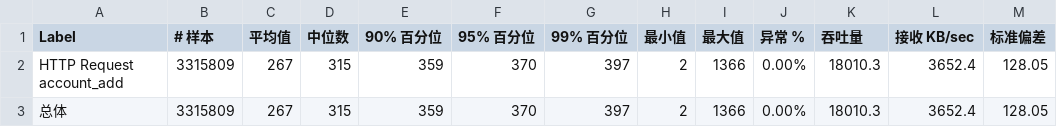
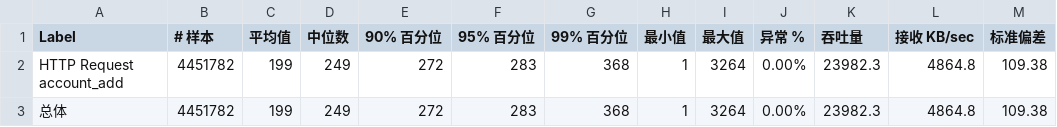
Before and after one commit to zhaochuninhefei/web-performance-comparison, a CSV file: jmeter/web-pm-springboot-account_add/5000_3m_1_aggregate.csv, drawn as a sheet.

```diff
--- a/jmeter/web-pm-springboot-account_add/5000_3m_1_aggregate.csv
+++ b/jmeter/web-pm-springboot-account_add/5000_3m_1_aggregate.csv
@@ -1,3 +1,3 @@
 Label,# 样本,平均值,中位数,90% 百分位,95% 百分位,99% 百分位,最小值,最大值,异常 %,吞吐量,接收 KB/sec,标准偏差
-HTTP Request account_add,3315809,267,315,359,370,397,2,1366,0.00%,18010.3,3652.4,128.05
-总体,3315809,267,315,359,370,397,2,1366,0.00%,18010.3,3652.4,128.05
+HTTP Request account_add,4451782,199,249,272,283,368,1,3264,0.00%,23982.3,4864.8,109.38
+总体,4451782,199,249,272,283,368,1,3264,0.00%,23982.3,4864.8,109.38
```
Also changed, not shown: jmeter/web-pm-springboot-account_add/5000_3m_2_aggregate.csv, jmeter/web-pm-springboot-account_add/5000_3m_3_aggregate.csv, 4 other files.
